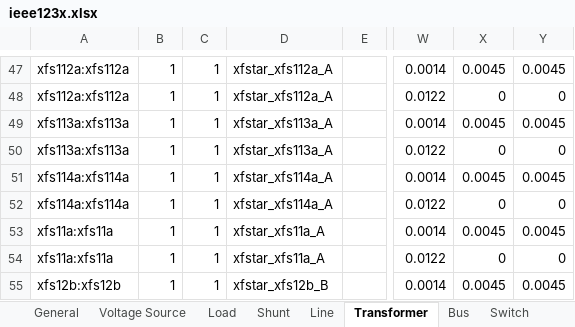
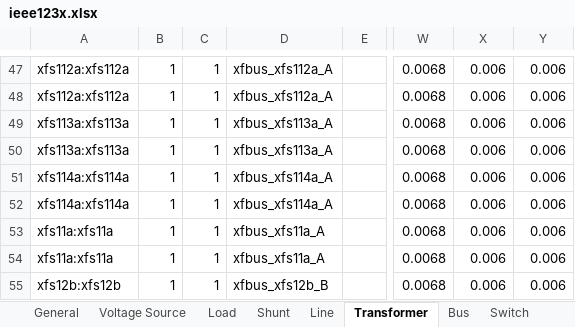
Before and after one commit to GRIDAPPSD/CIMHub, an Excel workbook: CPYDAR/ieee123x.xlsx, sheet Transformer, drawn as a sheet; only a part is shown, gaps mark what is left out; values as stored, in another font and other column widths than the file's, no borders; the diff covers the shown part only; the diff names each change by its address in the sheet, - before the commit and + after, or states it on an @@ line.

Commit message:
fixed ShortCircuitTest conversion for 3-winding transformers

```diff
--- a/CPYDAR/ieee123x.xlsx (sheet Transformer)
+++ b/CPYDAR/ieee123x.xlsx (sheet Transformer)
-D47:D48: xfstar_xfs112a_A
+D47:D48: xfbus_xfs112a_A
-W47: 0.0014
+W47: 0.0068
-X47: 0.0045
+X47: 0.006
-Y47: 0.0045
+Y47: 0.006
-W48: 0.0122
+W48: 0.0068
-X48: 0
+X48: 0.006
-Y48: 0
+Y48: 0.006
-D49:D50: xfstar_xfs113a_A
+D49:D50: xfbus_xfs113a_A
-W49: 0.0014
+W49: 0.0068
-X49: 0.0045
+X49: 0.006
-Y49: 0.0045
+Y49: 0.006
-W50: 0.0122
+W50: 0.0068
-X50: 0
+X50: 0.006
-Y50: 0
+Y50: 0.006
-D51:D52: xfstar_xfs114a_A
+D51:D52: xfbus_xfs114a_A
-W51: 0.0014
+W51: 0.0068
-X51: 0.0045
+X51: 0.006
-Y51: 0.0045
+Y51: 0.006
-W52: 0.0122
+W52: 0.0068
-X52: 0
+X52: 0.006
-Y52: 0
+Y52: 0.006
-D53:D54: xfstar_xfs11a_A
+D53:D54: xfbus_xfs11a_A
-W53: 0.0014
+W53: 0.0068
-X53: 0.0045
+X53: 0.006
-Y53: 0.0045
+Y53: 0.006
-W54: 0.0122
+W54: 0.0068
-X54: 0
+X54: 0.006
-Y54: 0
+Y54: 0.006
-D55: xfstar_xfs12b_B
+D55: xfbus_xfs12b_B
-W55: 0.0014
+W55: 0.0068
-X55: 0.0045
+X55: 0.006
-Y55: 0.0045
+Y55: 0.006
```
Also changed, not shown: 1030 edited cells elsewhere in this sheet, sheet Bus, CPYDAR/ieee13x.xlsx, CPYDAR/j1red.xlsx, 1 other file.
